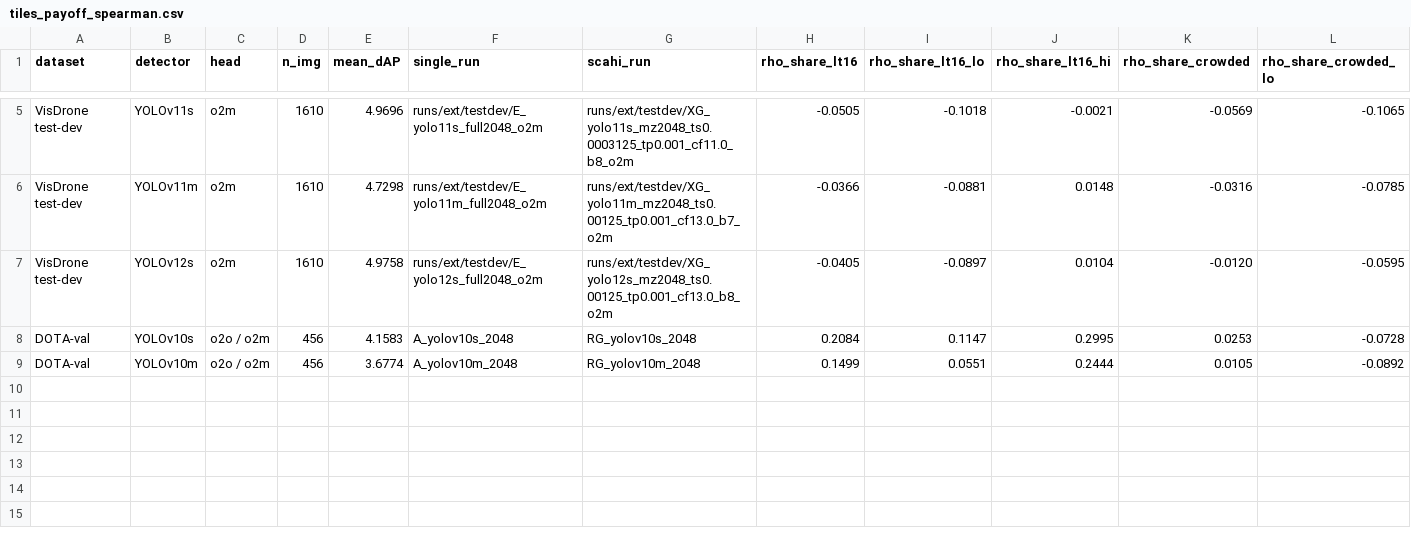
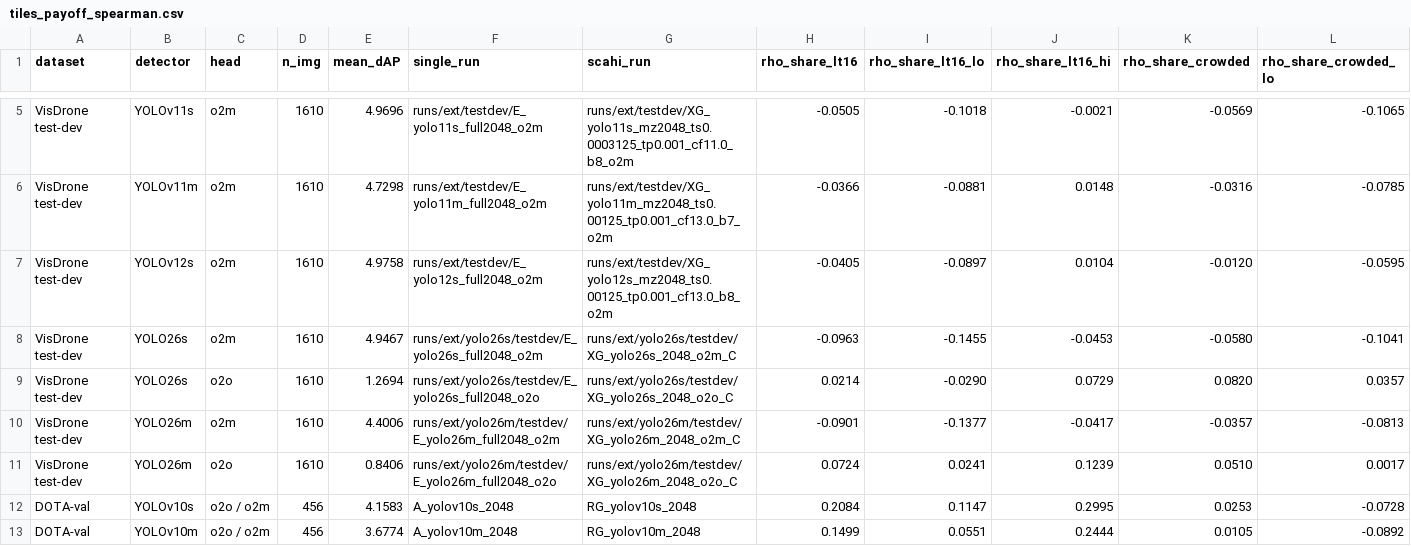
Before and after one commit to beckerio/scahi, a CSV file: expected/reports/tiles_payoff/tiles_payoff_spearman.csv, drawn as a sheet; only a part is shown, gaps mark what is left out; rows hold the shown columns only; the diff names each change by its address in the sheet, - before the commit and + after, or states it on an @@ line.

```diff
--- a/expected/reports/tiles_payoff/tiles_payoff_spearman.csv
+++ b/expected/reports/tiles_payoff/tiles_payoff_spearman.csv
+row 8: VisDrone test-dev | YOLO26s | o2m | 1610 | 4.9467 | runs/ext/yolo26s/testdev/E_yolo26s_full2048_o2m | runs/ext/yolo26s/testdev/XG_yolo26s_2048_o2m_C | -0.0963 | -0.1455 | -0.0453 | -0.0580 | -0.1041
+row 9: VisDrone test-dev | YOLO26s | o2o | 1610 | 1.2694 | runs/ext/yolo26s/testdev/E_yolo26s_full2048_o2o | runs/ext/yolo26s/testdev/XG_yolo26s_2048_o2o_C | 0.0214 | -0.0290 | 0.0729 | 0.0820 | 0.0357
+row 10: VisDrone test-dev | YOLO26m | o2m | 1610 | 4.4006 | runs/ext/yolo26m/testdev/E_yolo26m_full2048_o2m | runs/ext/yolo26m/testdev/XG_yolo26m_2048_o2m_C | -0.0901 | -0.1377 | -0.0417 | -0.0357 | -0.0813
+row 11: VisDrone test-dev | YOLO26m | o2o | 1610 | 0.8406 | runs/ext/yolo26m/testdev/E_yolo26m_full2048_o2o | runs/ext/yolo26m/testdev/XG_yolo26m_2048_o2o_C | 0.0724 | 0.0241 | 0.1239 | 0.0510 | 0.0017
```
Also changed, not shown: expected/reports/figures/ext/fig_ext_tiles_payoff.csv, 18 other files.
